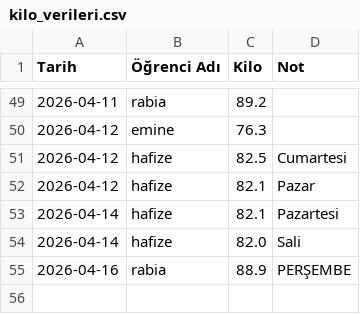
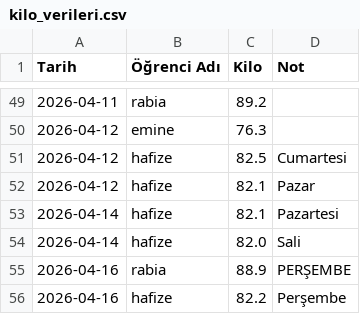
Before and after one commit to coachsahan/halil-sahan-app, a CSV file: kilo_verileri.csv, drawn as a sheet; only a part is shown, gaps mark what is left out.

Commit message:
Veri Güncelleme: 2026-04-16

```diff
--- a/kilo_verileri.csv
+++ b/kilo_verileri.csv
@@ -56 +56,2 @@ Tarih,Öğrenci Adı,Kilo,Not
 2026-04-16,rabia,88.9,PERŞEMBE
+2026-04-16,hafize,82.2,Perşembe
```
